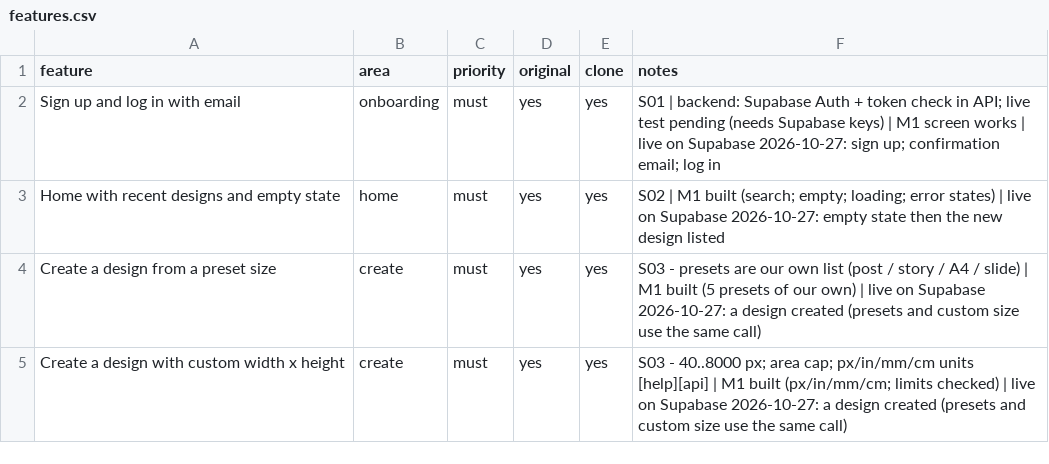
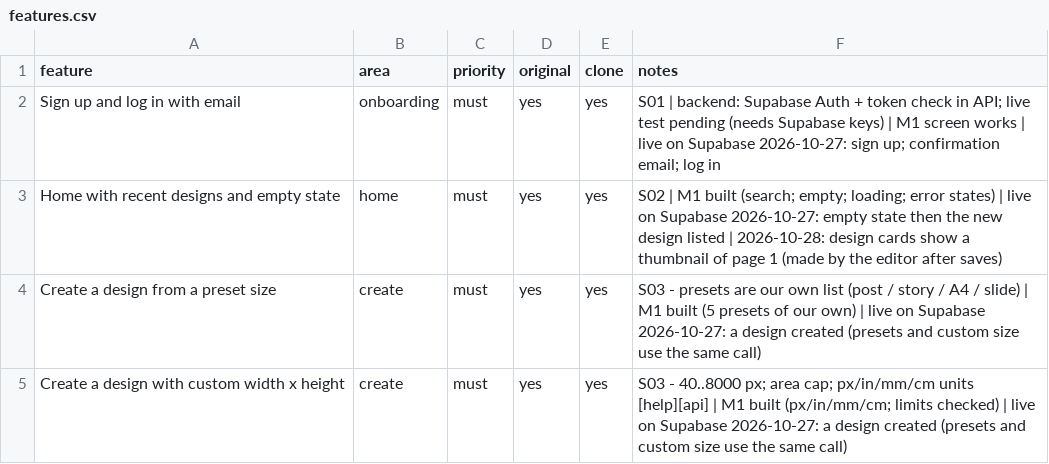
Before and after one commit to sevensixteeeen/Pitch-design, a CSV file: replica/features.csv, drawn as a sheet; only a part is shown.

Commit message:
build: design thumbnails on Home and Projects
- editor/useThumbnail.ts: after each successful save, draws page 1 as a
  PNG (longest side 400 px, after its photos load) and uploads it after
  3 quiet seconds or when leaving the editor; designs opened without a
  thumbnail get one at once; failures are silent and retried
- ExportPage takes an optional maxSide
- Text panel: replace the stale "comes in the next milestone" note with
  how to edit text
- build log and feature matrix notes

```diff
--- a/replica/features.csv
+++ b/replica/features.csv
@@ -2,3 +2,3 @@ feature,area,priority,original,clone,notes
 Sign up and log in with email,onboarding,must,yes,yes,S01 | backend: Supabase Auth + token check in API; live test pending (needs Supabase keys) | M1 screen works | live on Supabase 2026-10-27: sign up; confirmation email; log in
-Home with recent designs and empty state,home,must,yes,yes,S02 | M1 built (search; empty; loading; error states) | live on Supabase 2026-10-27: empty state then the new design listed
+Home with recent designs and empty state,home,must,yes,yes,S02 | M1 built (search; empty; loading; error states) | live on Supabase 2026-10-27: empty state then the new design listed | 2026-10-28: design cards show a thumbnail of page 1 (made by the editor after saves)
 Create a design from a preset size,create,must,yes,yes,S03 - presets are our own list (post / story / A4 / slide) | M1 built (5 presets of our own) | live on Supabase 2026-10-27: a design created (presets and custom size use the same call)
```
Also changed, not shown: 5 other files.
